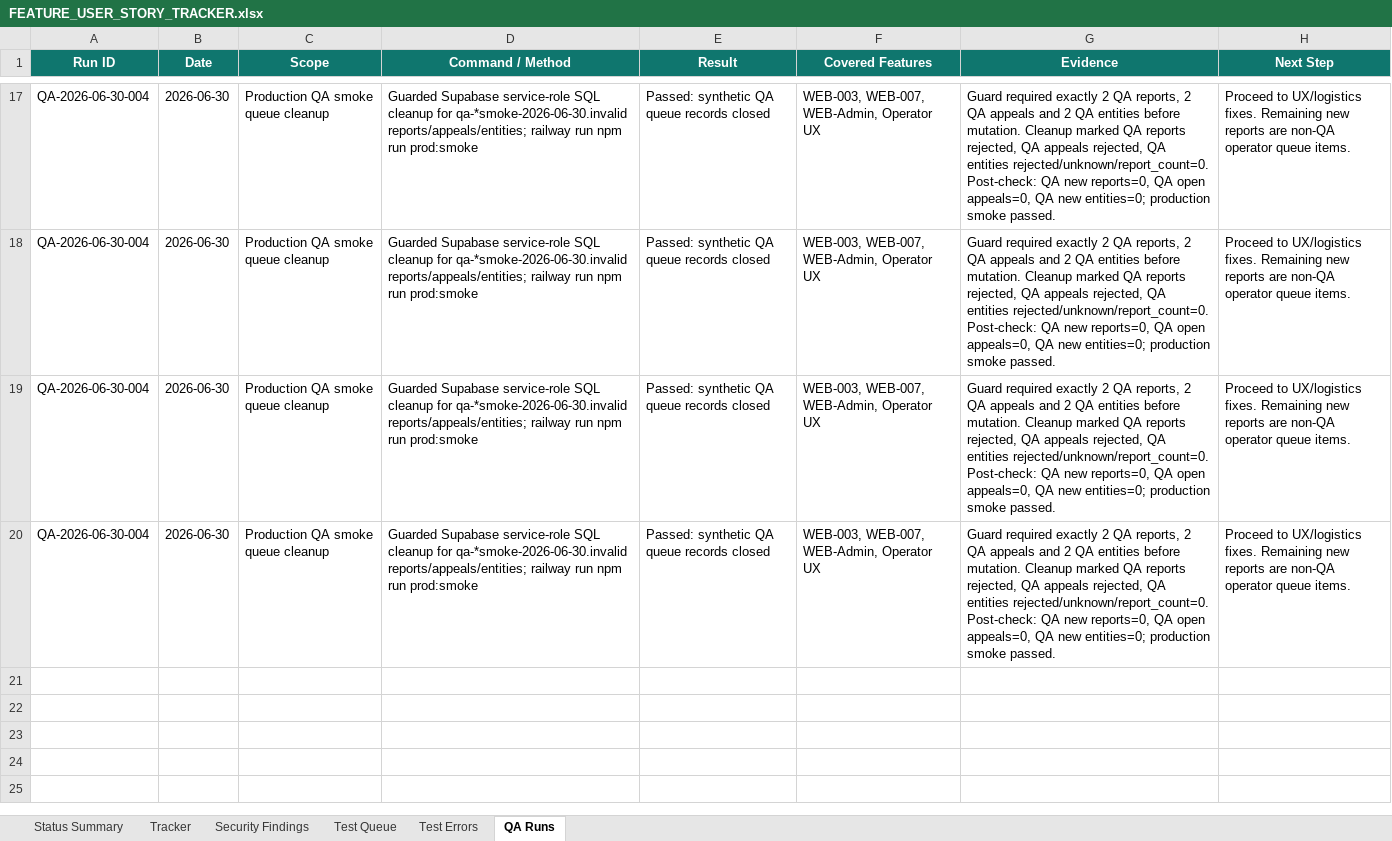
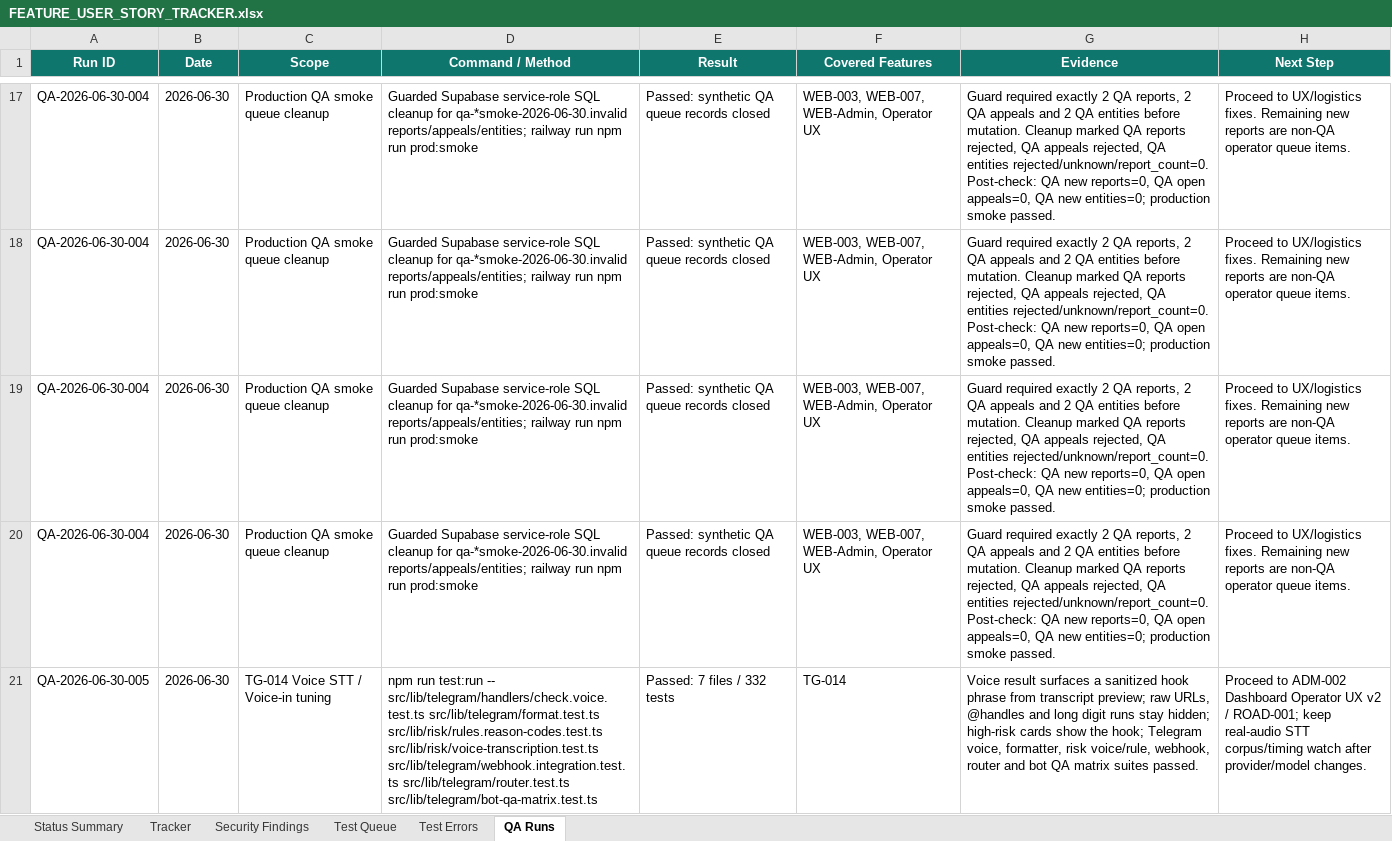
Before and after one commit to Web-pixel-creator/Scam-guard-Main, an Excel workbook: ai_docs/FEATURE_USER_STORY_TRACKER.xlsx, sheet QA Runs, drawn as a sheet; only a part is shown, gaps mark what is left out; values as stored, in another font and other column widths than the file's, no borders; the diff names each change by its address in the sheet, - before the commit and + after, or states it on an @@ line.

Commit message:
fix(telegram): surface voice transcript hooks

```diff
--- a/ai_docs/FEATURE_USER_STORY_TRACKER.xlsx (sheet QA Runs)
+++ b/ai_docs/FEATURE_USER_STORY_TRACKER.xlsx (sheet QA Runs)
+row 21: QA-2026-06-30-005 | 2026-06-30 | TG-014 Voice STT / Voice-in tuning | npm run test:run -- src/lib/telegram/handlers/check.voice.test.ts src/lib/telegram/format.test.ts src/lib/risk/rules.reason-codes.test.ts src/lib/risk/voice-transcription.test.ts src/lib/telegram/webhook.integration.test.ts src/lib/telegram/router.test.ts src/lib/telegram/bot-qa-matrix.test.ts | Passed: 7 files / 332 tests | TG-014 | Voice result surfaces a sanitized hook phrase from transcript preview; raw URLs, @handles and long digit runs stay hidden; high-risk cards show the hook; Telegram voice, formatter, risk voice/rule, webhook, router and bot QA matrix suites passed. | Proceed to ADM-002 Dashboard Operator UX v2 / ROAD-001; keep real-audio STT corpus/timing watch after provider/model changes.
```
Also changed, not shown: sheet Status Summary, sheet Tracker, sheet Test Queue, 4 other files.
